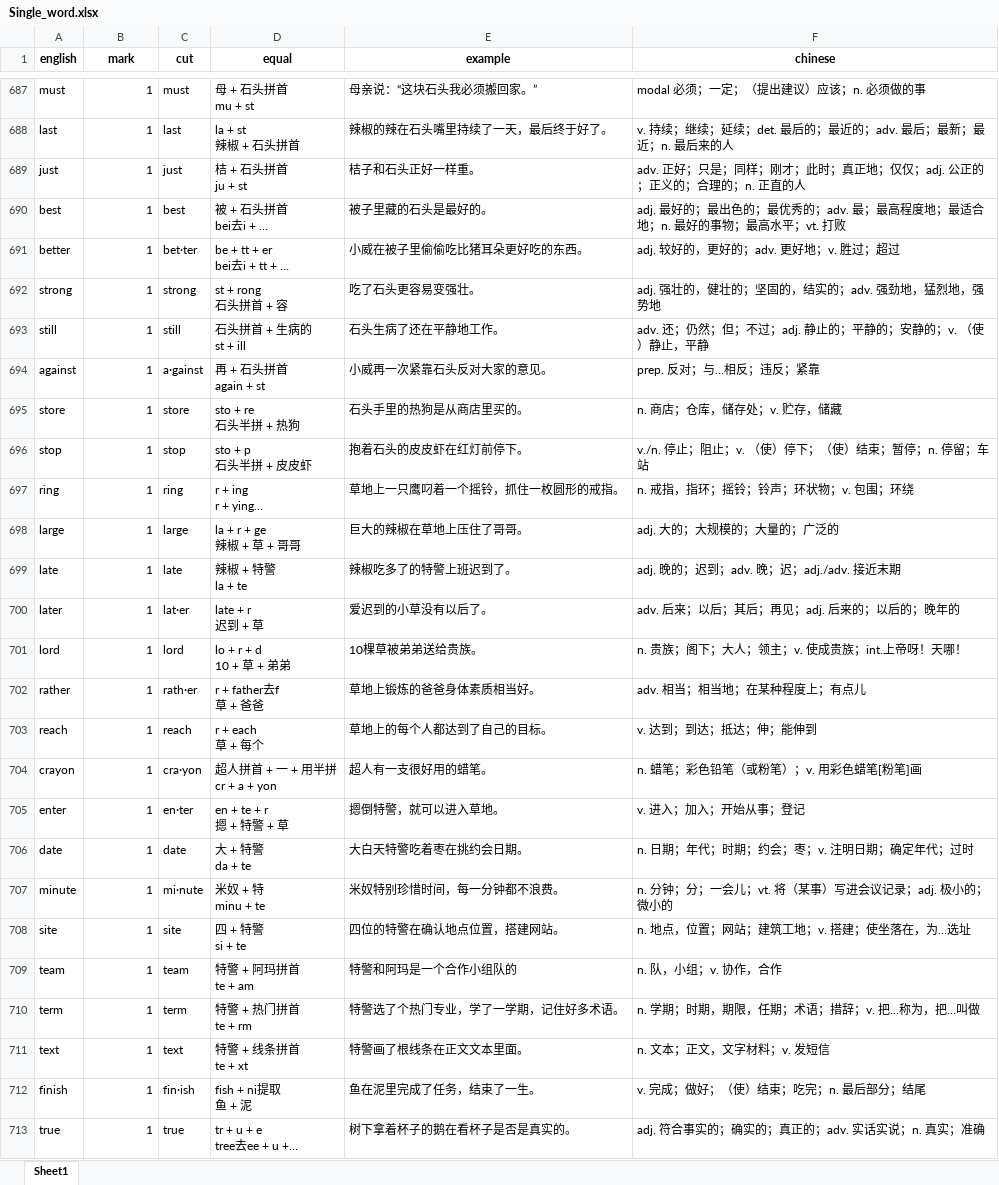
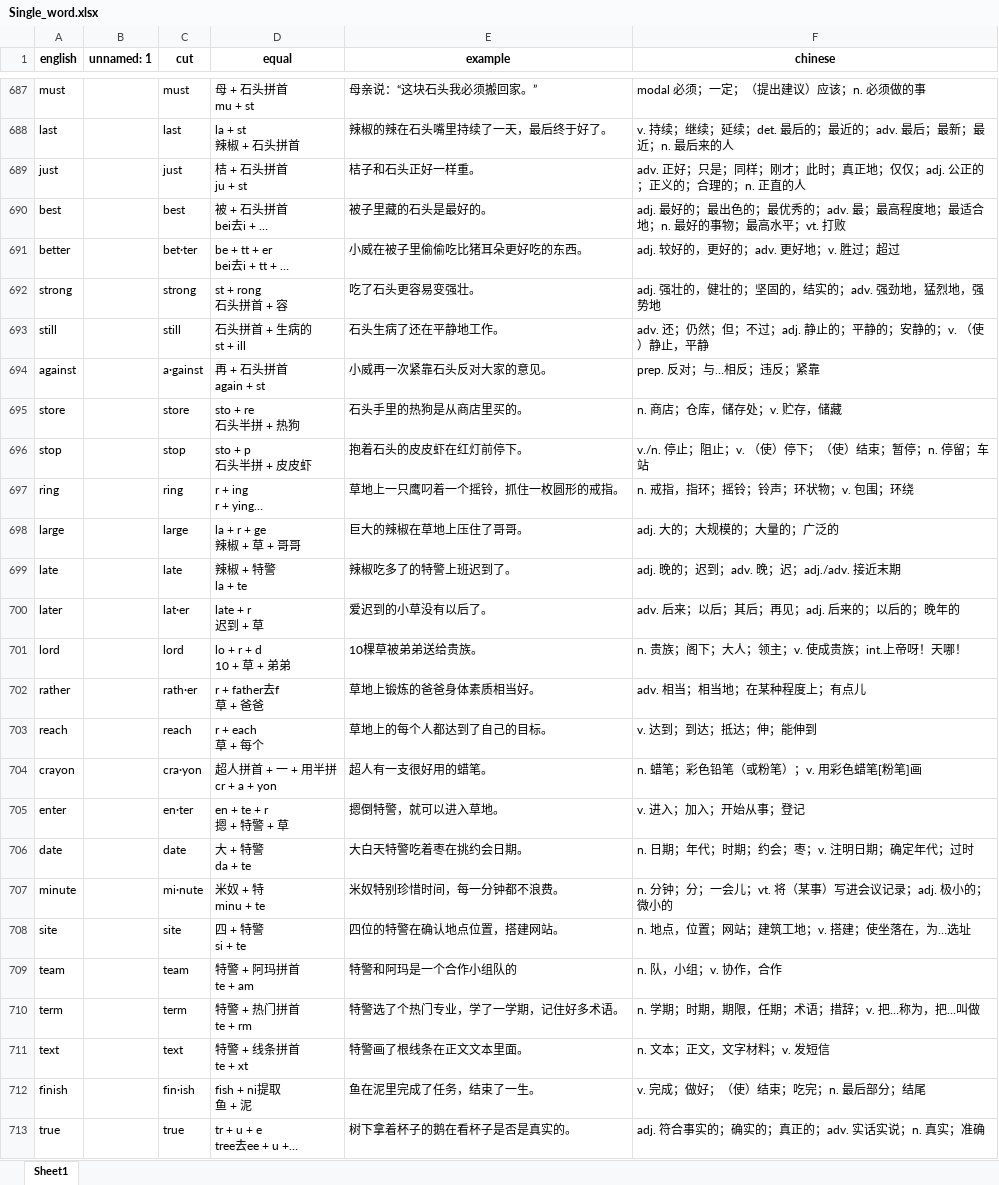
Before and after one commit to yu717194670/learning-area, an Excel workbook: Single_word.xlsx, sheet Sheet1, drawn as a sheet; only a part is shown, gaps mark what is left out; long unchanged cells end in …; values as stored, in another font and other column widths than the file's, no borders; the diff covers the shown part only; the diff names each change by its address in the sheet, - before the commit and + after, or states it on an @@ line.

```diff
--- a/Single_word.xlsx (sheet Sheet1)
+++ b/Single_word.xlsx (sheet Sheet1)
-B1: mark
+B1: unnamed: 1
-B687:B713 (unnamed: 1): 1
+B687:B713 (unnamed: 1): (empty)
```
Also changed, not shown: 160 added rows and 54 edited cells elsewhere in this sheet, 1 other file.
